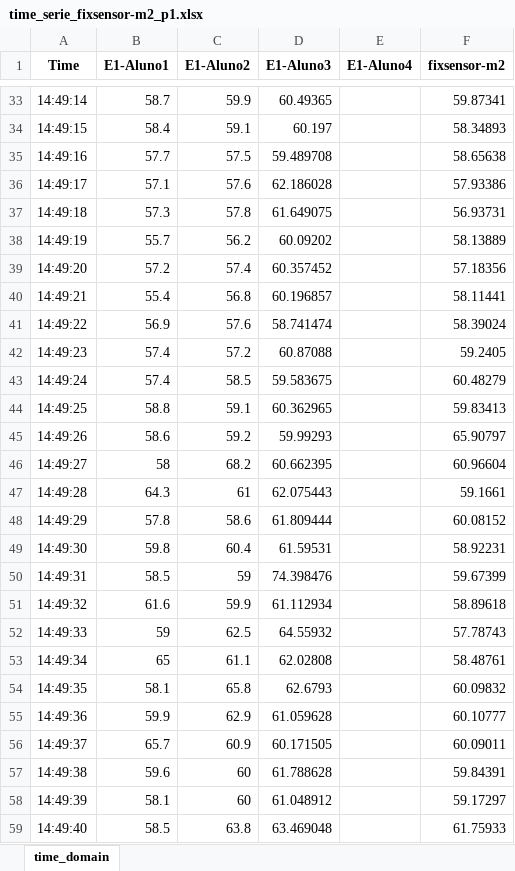
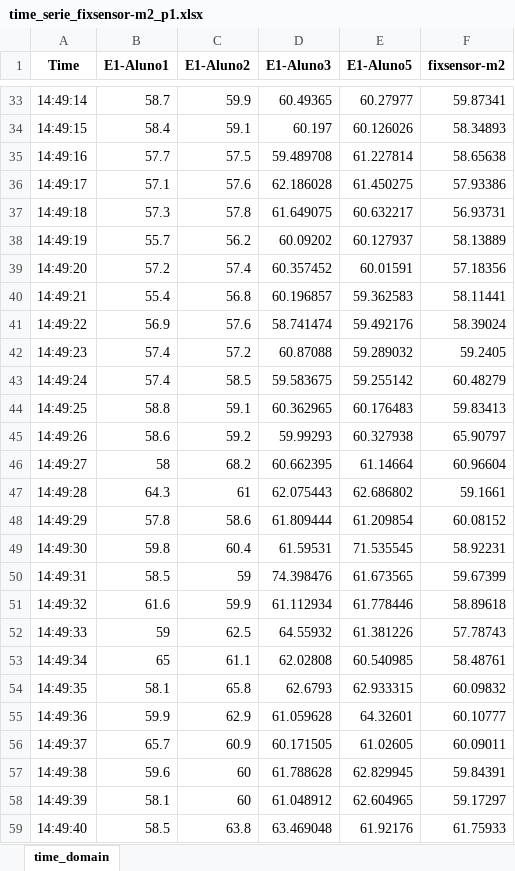
Before and after one commit to GabrielaNara/smartphone_sound_calibration, an Excel workbook: outputs/time_series_by_sensor/time_serie_fixsensor-m2_p1.xlsx, sheet time_domain, drawn as a sheet; only a part is shown, gaps mark what is left out; values as stored, in another font and other column widths than the file's, no borders; the diff covers the shown part only; the diff names each change by its address in the sheet, - before the commit and + after, or states it on an @@ line.

```diff
--- a/outputs/time_series_by_sensor/time_serie_fixsensor-m2_p1.xlsx (sheet time_domain)
+++ b/outputs/time_series_by_sensor/time_serie_fixsensor-m2_p1.xlsx (sheet time_domain)
-E1: E1-Aluno4
+E1: E1-Aluno5
-E33 (E1-Aluno5): (empty)
+E33 (E1-Aluno5): 60.27977
-E34 (E1-Aluno5): (empty)
+E34 (E1-Aluno5): 60.126026
-E35 (E1-Aluno5): (empty)
+E35 (E1-Aluno5): 61.227814
-E36 (E1-Aluno5): (empty)
+E36 (E1-Aluno5): 61.450275
-E37 (E1-Aluno5): (empty)
+E37 (E1-Aluno5): 60.632217
-E38 (E1-Aluno5): (empty)
+E38 (E1-Aluno5): 60.127937
-E39 (E1-Aluno5): (empty)
+E39 (E1-Aluno5): 60.01591
-E40 (E1-Aluno5): (empty)
+E40 (E1-Aluno5): 59.362583
-E41 (E1-Aluno5): (empty)
+E41 (E1-Aluno5): 59.492176
-E42 (E1-Aluno5): (empty)
+E42 (E1-Aluno5): 59.289032
-E43 (E1-Aluno5): (empty)
+E43 (E1-Aluno5): 59.255142
-E44 (E1-Aluno5): (empty)
+E44 (E1-Aluno5): 60.176483
-E45 (E1-Aluno5): (empty)
+E45 (E1-Aluno5): 60.327938
-E46 (E1-Aluno5): (empty)
+E46 (E1-Aluno5): 61.14664
-E47 (E1-Aluno5): (empty)
+E47 (E1-Aluno5): 62.686802
-E48 (E1-Aluno5): (empty)
+E48 (E1-Aluno5): 61.209854
-E49 (E1-Aluno5): (empty)
+E49 (E1-Aluno5): 71.535545
-E50 (E1-Aluno5): (empty)
+E50 (E1-Aluno5): 61.673565
-E51 (E1-Aluno5): (empty)
+E51 (E1-Aluno5): 61.778446
-E52 (E1-Aluno5): (empty)
+E52 (E1-Aluno5): 61.381226
-E53 (E1-Aluno5): (empty)
+E53 (E1-Aluno5): 60.540985
-E54 (E1-Aluno5): (empty)
+E54 (E1-Aluno5): 62.933315
-E55 (E1-Aluno5): (empty)
+E55 (E1-Aluno5): 64.32601
-E56 (E1-Aluno5): (empty)
+E56 (E1-Aluno5): 61.02605
-E57 (E1-Aluno5): (empty)
+E57 (E1-Aluno5): 62.829945
-E58 (E1-Aluno5): (empty)
+E58 (E1-Aluno5): 62.604965
-E59 (E1-Aluno5): (empty)
+E59 (E1-Aluno5): 61.92176
```
Also changed, not shown: 1 added row, 79 removed rows and 34 edited cells elsewhere in this sheet, calibration-devices.xlsx, outputs/frequency_domain_by_sensor/frequency_fixsensor-m4_.xlsx, 43 other files.
